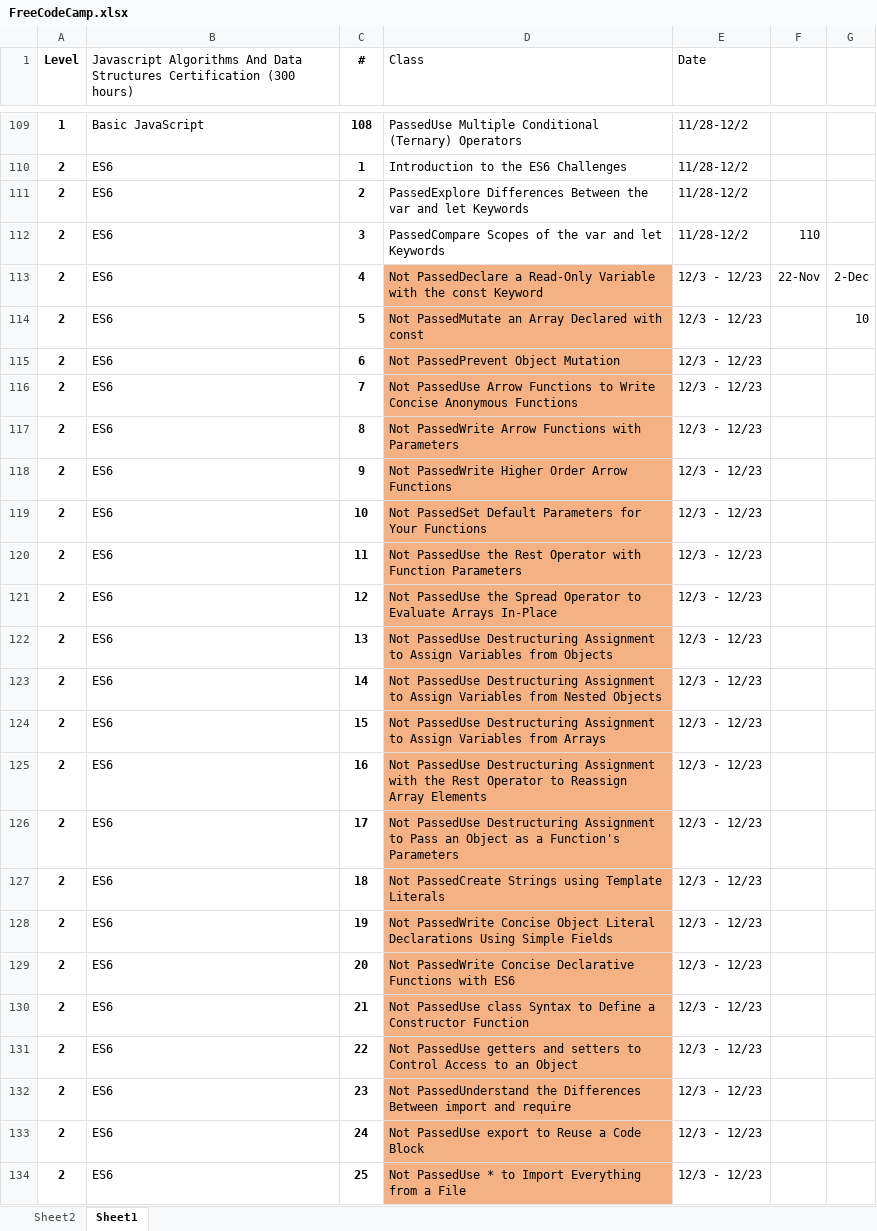
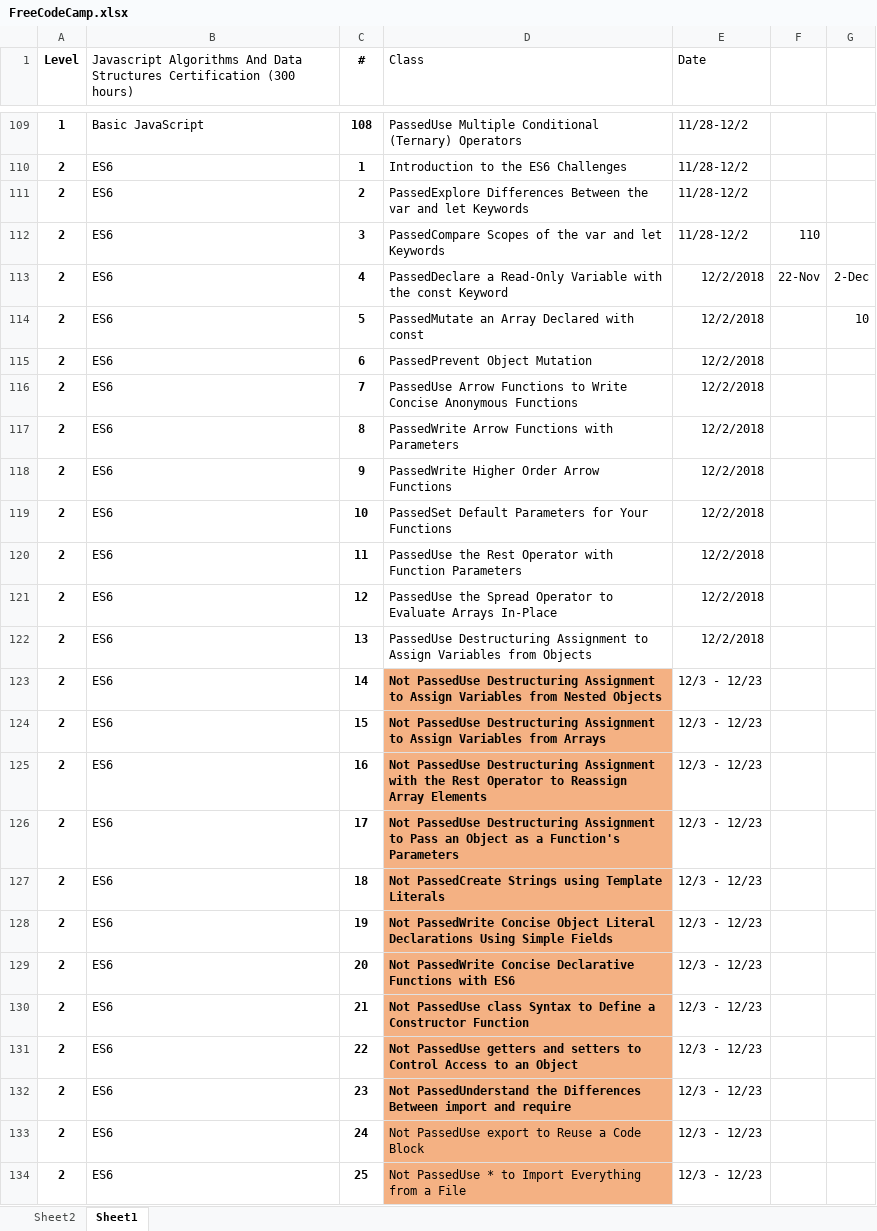
Before and after one commit to efmcoder/javascript, an Excel workbook: FreeCodeCamp.xlsx, sheet Sheet1, drawn as a sheet; only a part is shown, gaps mark what is left out; values as stored, in another font and other column widths than the file's, no borders; conditional formats not drawn; the diff names each change by its address in the sheet, - before the commit and + after, or states it on an @@ line.

Commit message:
JS ES6: Use Destructuring Assignment to Assign Variables from Objects

```diff
--- a/FreeCodeCamp.xlsx (sheet Sheet1)
+++ b/FreeCodeCamp.xlsx (sheet Sheet1)
-D113 (Class): Not PassedDeclare a…
+D113 (Class): PassedDeclare a…
-D113:D122 fill: #F4B183
+D113:D122 fill: none
-E113:E122 (Date): 12/3 - 12/23
+E113:E122 (Date): 12/2/2018
-D114 (Class): Not PassedMutate an Array Declared with const
+D114 (Class): PassedMutate an Array Declared with const
-D115 (Class): Not PassedPrevent Object Mutation
+D115 (Class): PassedPrevent Object Mutation
-D116 (Class): Not PassedUse Arrow…
+D116 (Class): PassedUse Arrow…
-D117 (Class): Not PassedWrite Arrow Functions with Parameters
+D117 (Class): PassedWrite Arrow Functions with Parameters
-D118 (Class): Not PassedWrite Higher Order Arrow Functions
+D118 (Class): PassedWrite Higher Order Arrow Functions
-D119 (Class): Not PassedSet Default…
+D119 (Class): PassedSet Default…
-D120 (Class): Not PassedUse the…
+D120 (Class): PassedUse the…
-D121 (Class): Not PassedUse the…
+D121 (Class): PassedUse the…
-D122 (Class): Not PassedUse Destructuring…
+D122 (Class): PassedUse Destructuring…
-D123:D132 bold: off
+D123:D132 bold: on
```
Also changed, not shown: 1 other file.
